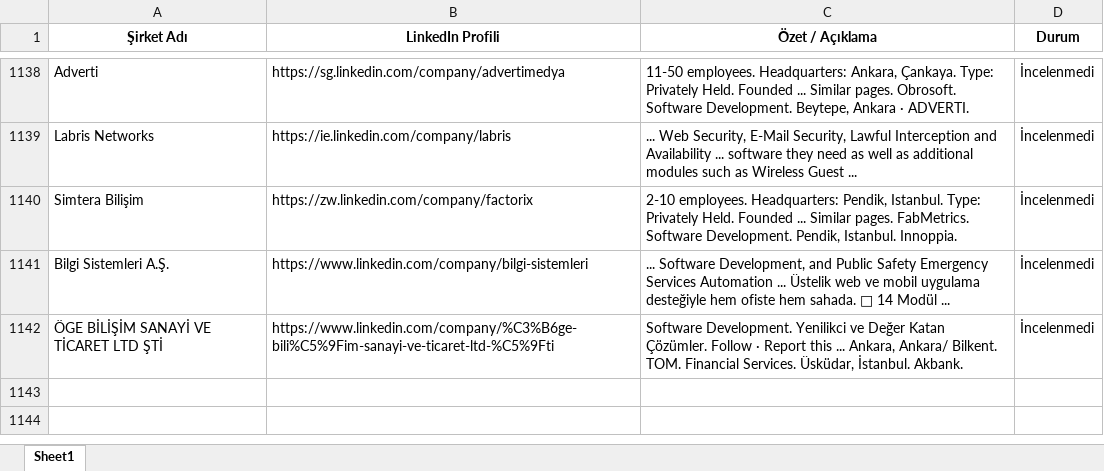
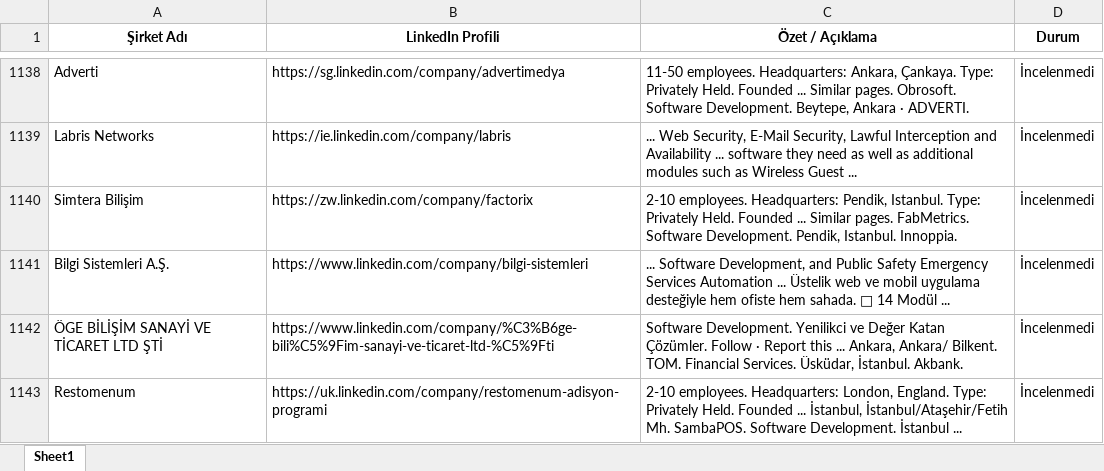
Before and after one commit to begumaLakus/opportunity-radar, an Excel workbook: hedef_sirketler.xlsx, sheet Sheet1, drawn as a sheet; only a part is shown, gaps mark what is left out; values as stored, in another font and other column widths than the file's, no borders; the diff names each change by its address in the sheet, - before the commit and + after, or states it on an @@ line.

```diff
--- a/hedef_sirketler.xlsx (sheet Sheet1)
+++ b/hedef_sirketler.xlsx (sheet Sheet1)
+row 1143: Restomenum | https://uk.linkedin.com/company/restomenum-adisyon-programi | 2-10 employees. Headquarters: London, England. Type: Privately Held. Founded ... İstanbul, İstanbul/Ataşehir/Fetih Mh. SambaPOS. Software Development. İstanbul ... | İncelenmedi
```
Also changed, not shown: 2 other files.
